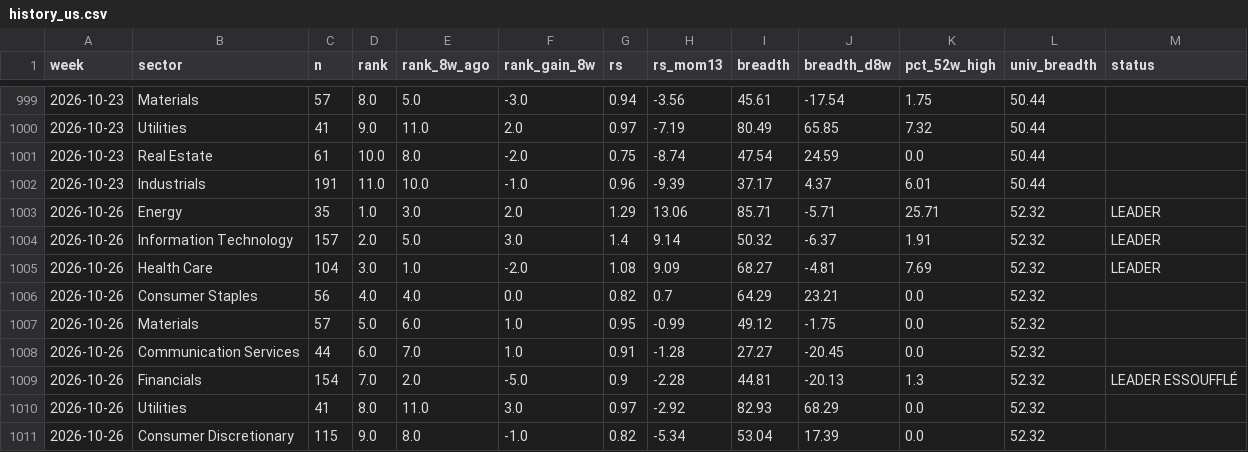
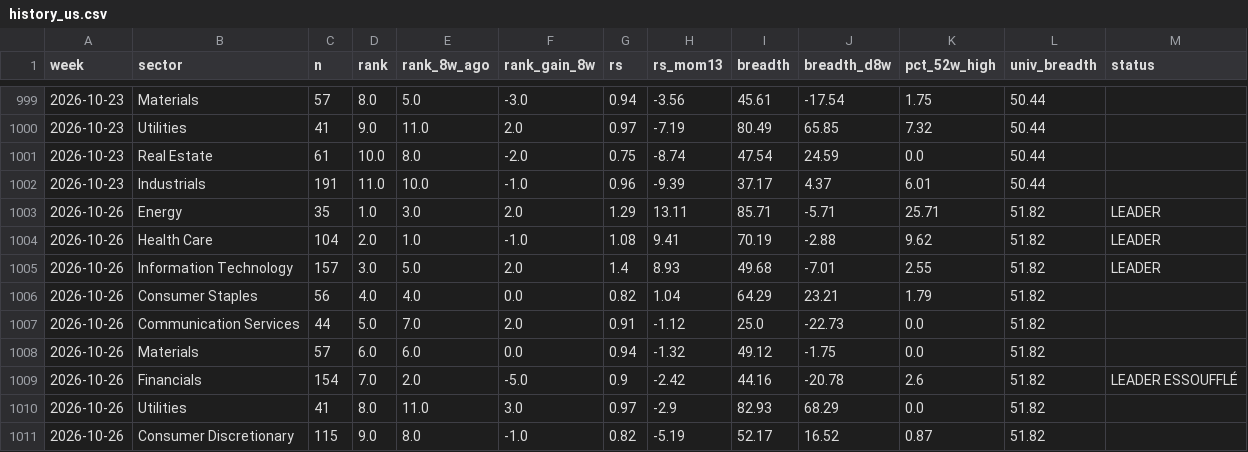
Before and after one commit to BackupBackupFede/ROTATION, a CSV file: history_us.csv, drawn as a sheet; only a part is shown, gaps mark what is left out; the diff covers the shown part only.

```diff
--- a/history_us.csv
+++ b/history_us.csv
@@ -1002,10 +1002,10 @@
 2026-10-23,Industrials,191,11.0,10.0,-1.0,0.96,-9.39,37.17,4.37,6.01,50.44,
-2026-10-26,Energy,35,1.0,3.0,2.0,1.29,13.06,85.71,-5.71,25.71,52.32,LEADER
-2026-10-26,Information Technology,157,2.0,5.0,3.0,1.4,9.14,50.32,-6.37,1.91,52.32,LEADER
-2026-10-26,Health Care,104,3.0,1.0,-2.0,1.08,9.09,68.27,-4.81,7.69,52.32,LEADER
-2026-10-26,Consumer Staples,56,4.0,4.0,0.0,0.82,0.7,64.29,23.21,0.0,52.32,
-2026-10-26,Materials,57,5.0,6.0,1.0,0.95,-0.99,49.12,-1.75,0.0,52.32,
-2026-10-26,Communication Services,44,6.0,7.0,1.0,0.91,-1.28,27.27,-20.45,0.0,52.32,
-2026-10-26,Financials,154,7.0,2.0,-5.0,0.9,-2.28,44.81,-20.13,1.3,52.32,LEADER ESSOUFFLÉ
-2026-10-26,Utilities,41,8.0,11.0,3.0,0.97,-2.92,82.93,68.29,0.0,52.32,
-2026-10-26,Consumer Discretionary,115,9.0,8.0,-1.0,0.82,-5.34,53.04,17.39,0.0,52.32,
+2026-10-26,Energy,35,1.0,3.0,2.0,1.29,13.11,85.71,-5.71,25.71,51.82,LEADER
+2026-10-26,Health Care,104,2.0,1.0,-1.0,1.08,9.41,70.19,-2.88,9.62,51.82,LEADER
+2026-10-26,Information Technology,157,3.0,5.0,2.0,1.4,8.93,49.68,-7.01,2.55,51.82,LEADER
+2026-10-26,Consumer Staples,56,4.0,4.0,0.0,0.82,1.04,64.29,23.21,1.79,51.82,
+2026-10-26,Communication Services,44,5.0,7.0,2.0,0.91,-1.12,25.0,-22.73,0.0,51.82,
+2026-10-26,Materials,57,6.0,6.0,0.0,0.94,-1.32,49.12,-1.75,0.0,51.82,
+2026-10-26,Financials,154,7.0,2.0,-5.0,0.9,-2.42,44.16,-20.78,2.6,51.82,LEADER ESSOUFFLÉ
+2026-10-26,Utilities,41,8.0,11.0,3.0,0.97,-2.9,82.93,68.29,0.0,51.82,
+2026-10-26,Consumer Discretionary,115,9.0,8.0,-1.0,0.82,-5.19,52.17,16.52,0.87,51.82,
```
Also changed, not shown: 9 edited cells elsewhere in this file, history_fr.csv, 2 other files.
